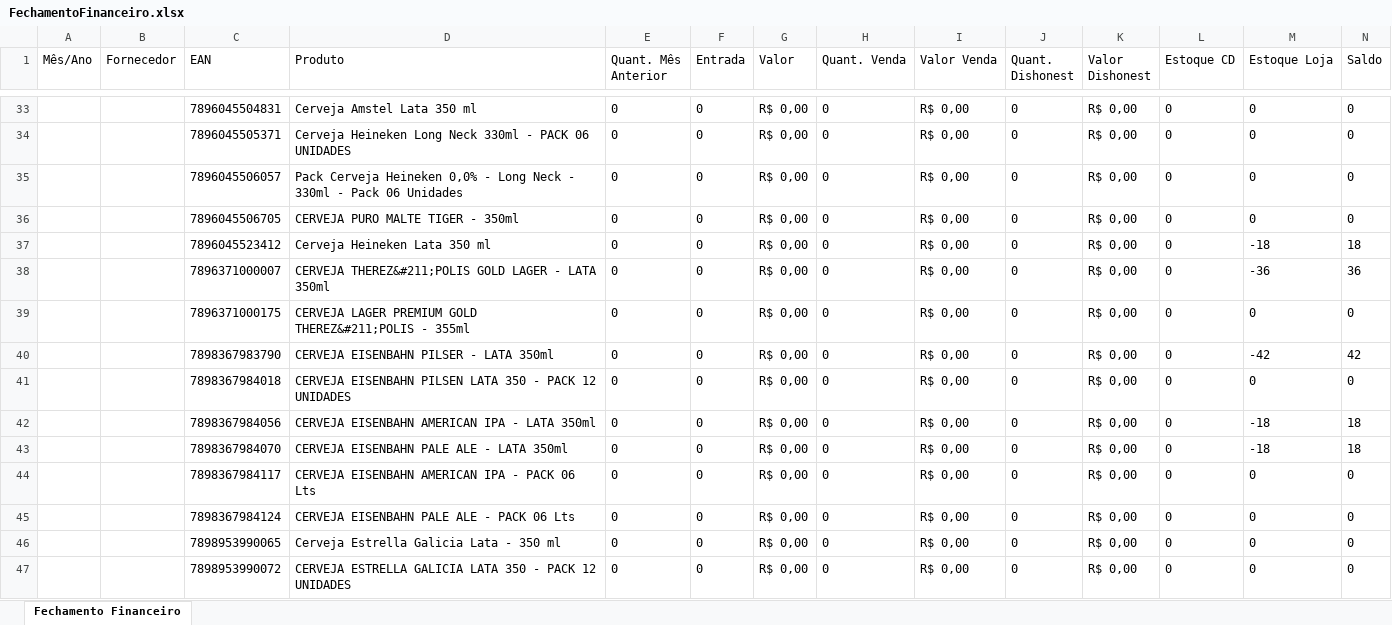
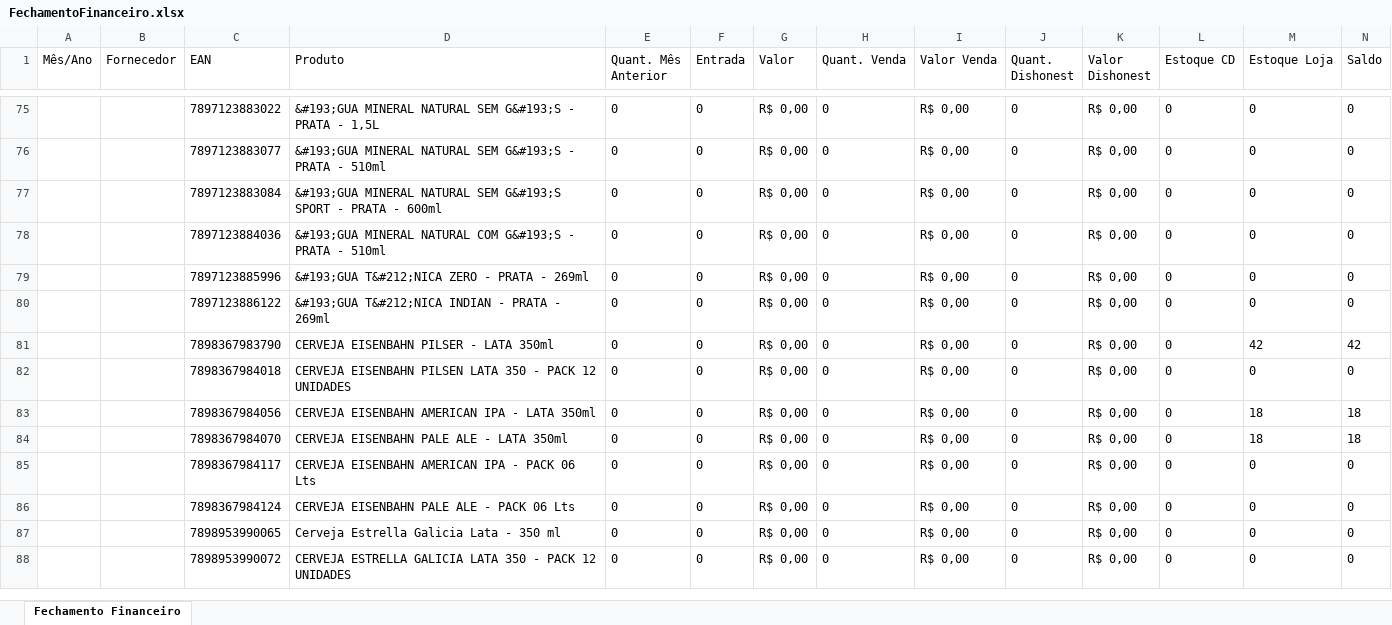
Before and after one commit to itscaiocunha/imaginestore, an Excel workbook: w7pay/assets/FechamentoFinanceiro.xlsx, sheet Fechamento Financeiro, drawn as a sheet; only a part is shown, gaps mark what is left out; values as stored, in another font and other column widths than the file's, no borders; removed rows and columns are numbered as before the commit, all else as after; the diff covers the shown part only; the diff names each change by its address in the sheet, - before the commit and + after, or states it on an @@ line.

```diff
--- a/w7pay/assets/FechamentoFinanceiro.xlsx (sheet Fechamento Financeiro)
+++ b/w7pay/assets/FechamentoFinanceiro.xlsx (sheet Fechamento Financeiro)
-C75 (EAN): 7896045504831
+C75 (EAN): 7897123883022
-D75 (Produto): Cerveja Amstel Lata 350 ml
+D75 (Produto): &#193;GUA MINERAL NATURAL SEM G&#193;S - PRATA - 1,5L
-C76 (EAN): 7896045505371
+C76 (EAN): 7897123883077
-D76 (Produto): Cerveja Heineken Long Neck 330ml - PACK 06 UNIDADES
+D76 (Produto): &#193;GUA MINERAL NATURAL SEM G&#193;S - PRATA - 510ml
-C77 (EAN): 7896045506057
+C77 (EAN): 7897123883084
-D77 (Produto): Pack Cerveja Heineken 0,0% - Long Neck - 330ml - Pack 06 Unidades
+D77 (Produto): &#193;GUA MINERAL NATURAL SEM G&#193;S SPORT - PRATA - 600ml
-C78 (EAN): 7896045506705
+C78 (EAN): 7897123884036
-D78 (Produto): CERVEJA PURO MALTE TIGER - 350ml
+D78 (Produto): &#193;GUA MINERAL NATURAL COM G&#193;S - PRATA - 510ml
-row 37:  |  | 7896045523412 | Cerveja Heineken Lata 350 ml | 0 | 0 | R$ 0,00 | 0 | R$ 0,00 | 0 | R$ 0,00 | 0 | -18 | 18
-C79 (EAN): 7896371000007
+C79 (EAN): 7897123885996
-D79 (Produto): CERVEJA THEREZ&#211;POLIS GOLD LAGER - LATA 350ml
+D79 (Produto): &#193;GUA T&#212;NICA ZERO - PRATA - 269ml
-M79 (Estoque Loja): -36
+M79 (Estoque Loja): 0
-N79 (Saldo): 36
+N79 (Saldo): 0
-C80 (EAN): 7896371000175
+C80 (EAN): 7897123886122
-D80 (Produto): CERVEJA LAGER PREMIUM GOLD THEREZ&#211;POLIS - 355ml
+D80 (Produto): &#193;GUA T&#212;NICA INDIAN - PRATA - 269ml
-M81 (Estoque Loja): -42
+M81 (Estoque Loja): 42
-M83:M84 (Estoque Loja): -18
+M83:M84 (Estoque Loja): 18
```
Also changed, not shown: 30 added rows, 18 removed rows, 12 moved rows and 64 edited cells elsewhere in this sheet, 7 other files.
